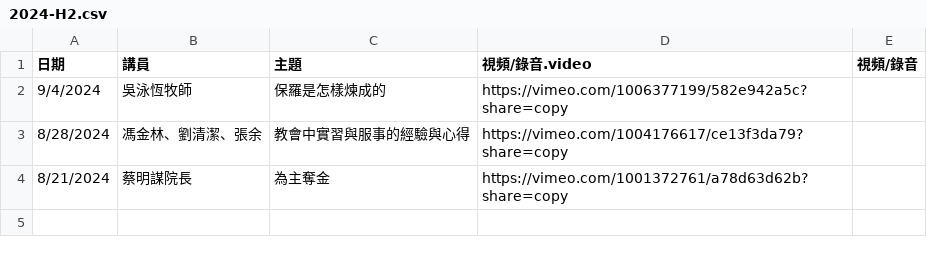
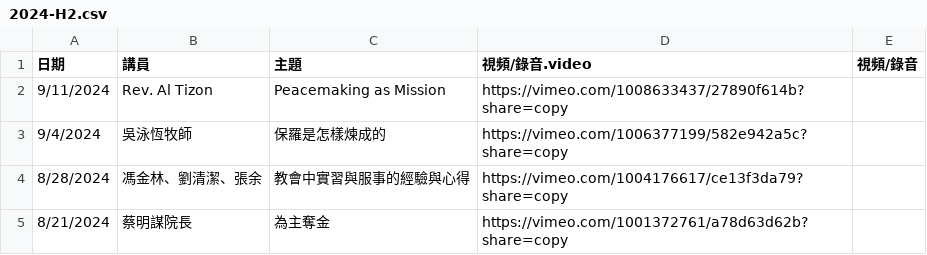
Before and after one commit to cwts-edu/cwts-web, a CSV file: src/data/csv/assembly/2024-H2.csv, drawn as a sheet; the diff names each change by its address in the sheet, - before the commit and + after, or states it on an @@ line.

Commit message:
Update 9-11 Assembly video
Update upcoming and 2024-H2 csv files under assembly folder

```diff
--- a/src/data/csv/assembly/2024-H2.csv
+++ b/src/data/csv/assembly/2024-H2.csv
+row 2: 9/11/2024 | Rev. Al Tizon | Peacemaking as Mission | https://vimeo.com/1008633437/27890f614b?share=copy
```
Also changed, not shown: src/data/csv/assembly/upcoming.csv.
